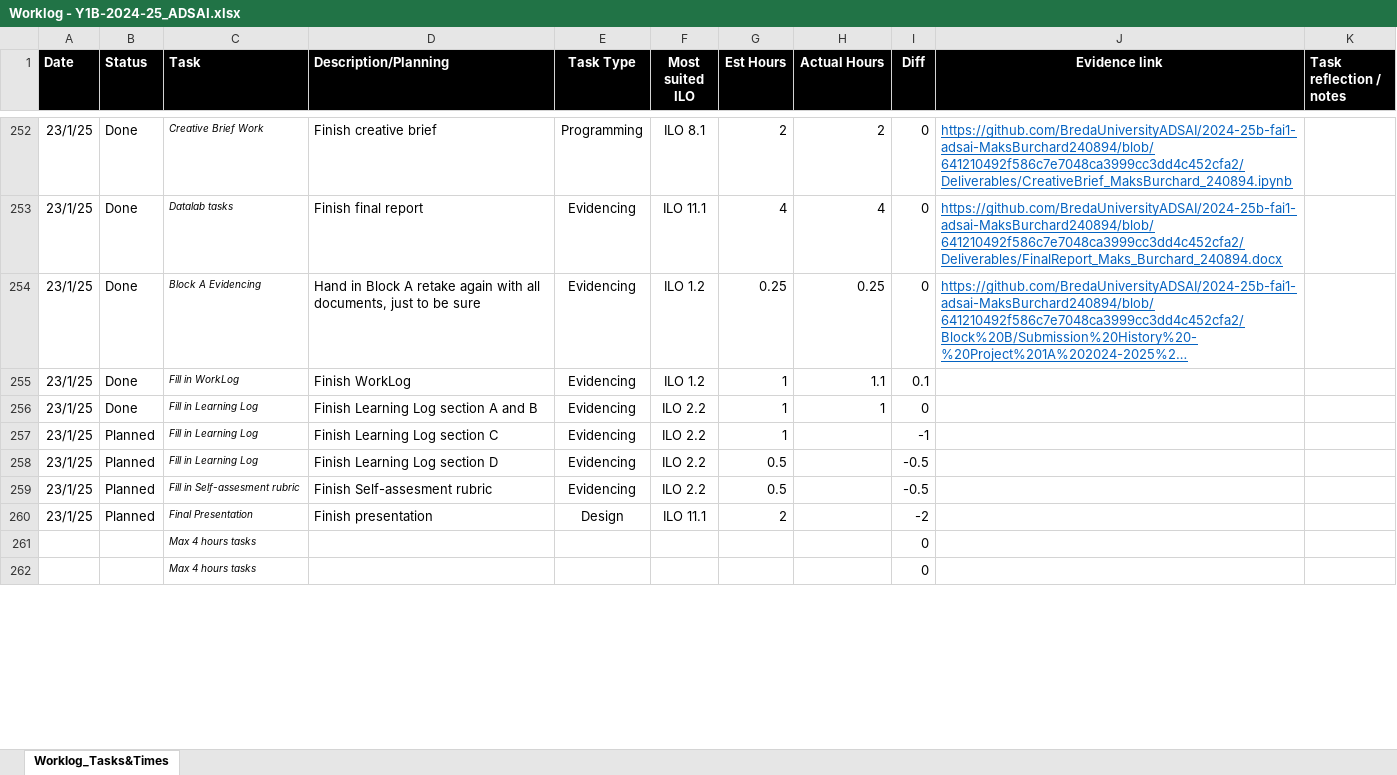
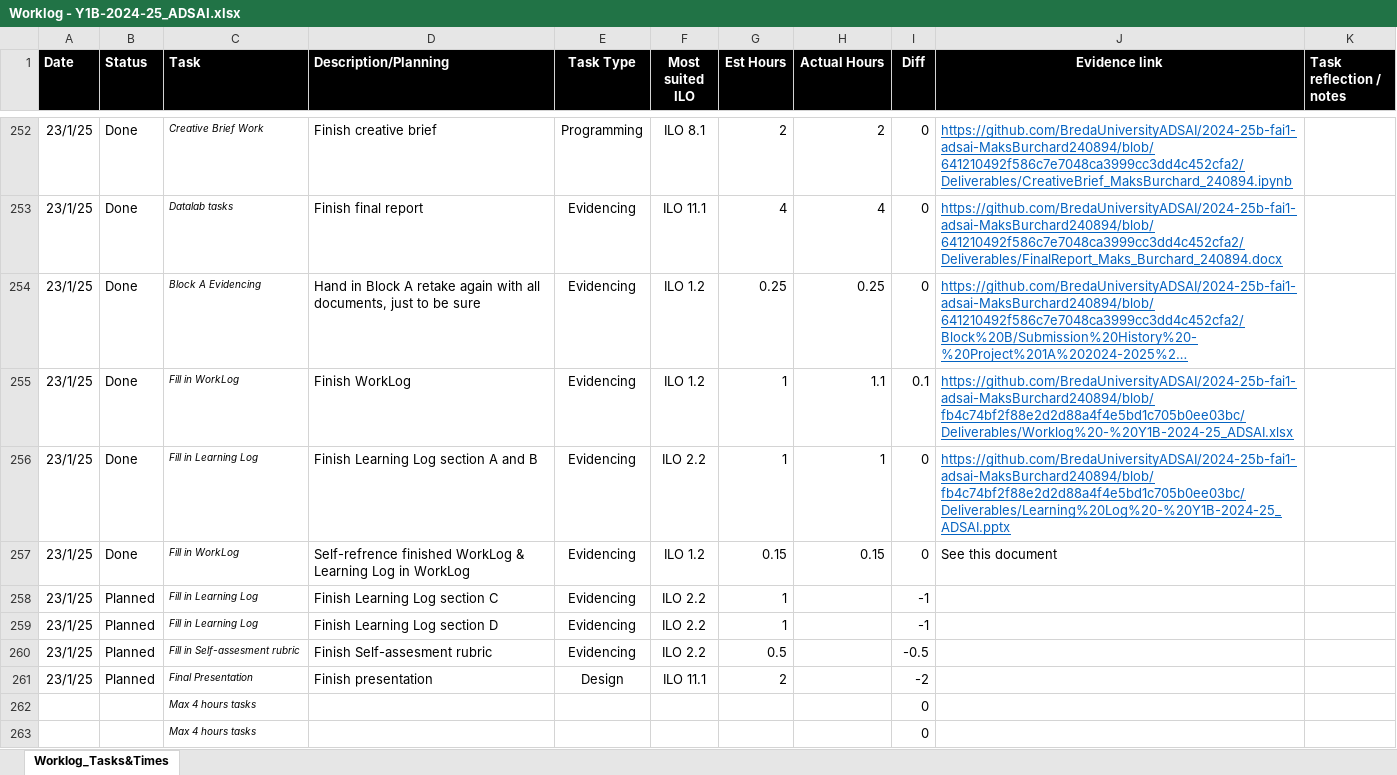
Before and after one commit to MaksBurchard240894/HFG7, an Excel workbook: Deliverables/Worklog - Y1B-2024-25_ADSAI.xlsx, sheet Worklog_Tasks&Times, drawn as a sheet; only a part is shown, gaps mark what is left out; long unchanged cells end in …; values as stored, in another font and other column widths than the file's, no borders; conditional formats not drawn; addresses are those after the commit; the diff covers the shown part only; the diff names each change by its address in the sheet, - before the commit and + after, or states it on an @@ line.

Commit message:
WorkLog done, here we go!

```diff
--- a/Deliverables/Worklog - Y1B-2024-25_ADSAI.xlsx (sheet Worklog_Tasks&Times)
+++ b/Deliverables/Worklog - Y1B-2024-25_ADSAI.xlsx (sheet Worklog_Tasks&Times)
-J255 (Evidence link): (empty)
+J255 (Evidence link): https://github.com/BredaUniversityADSAI/2024-25b-fai1-adsai-MaksBurchard240894/blob/fb4c74bf2f88e2d2d88a4f4e5bd1c705b0ee03bc/Deliverables/Worklog%20-%20Y1B-2024-25_ADSAI.xlsx
-J256 (Evidence link): (empty)
+J256 (Evidence link): https://github.com/BredaUniversityADSAI/2024-25b-fai1-adsai-MaksBurchard240894/blob/fb4c74bf2f88e2d2d88a4f4e5bd1c705b0ee03bc/Deliverables/Learning%20Log%20-%20Y1B-2024-25_ADSAI.pptx
+row 257: 23/1/25 | Done | Fill in WorkLog | Self-refrence finished WorkLog & Learning Log in WorkLog | Evidencing | ILO 1.2 | 0.15 | 0.15 | 0 | See this document
-G259 (Est Hours): 0.5
+G259 (Est Hours): 1
-I259 (Diff): -0.5
+I259 (Diff): -1
```
Also changed, not shown: 1 added row, 1 removed row and 50 edited cells elsewhere in this sheet, formulas that keep their value, Block B/Worklog - Y1B-2024-25_ADSAI.xlsx.
